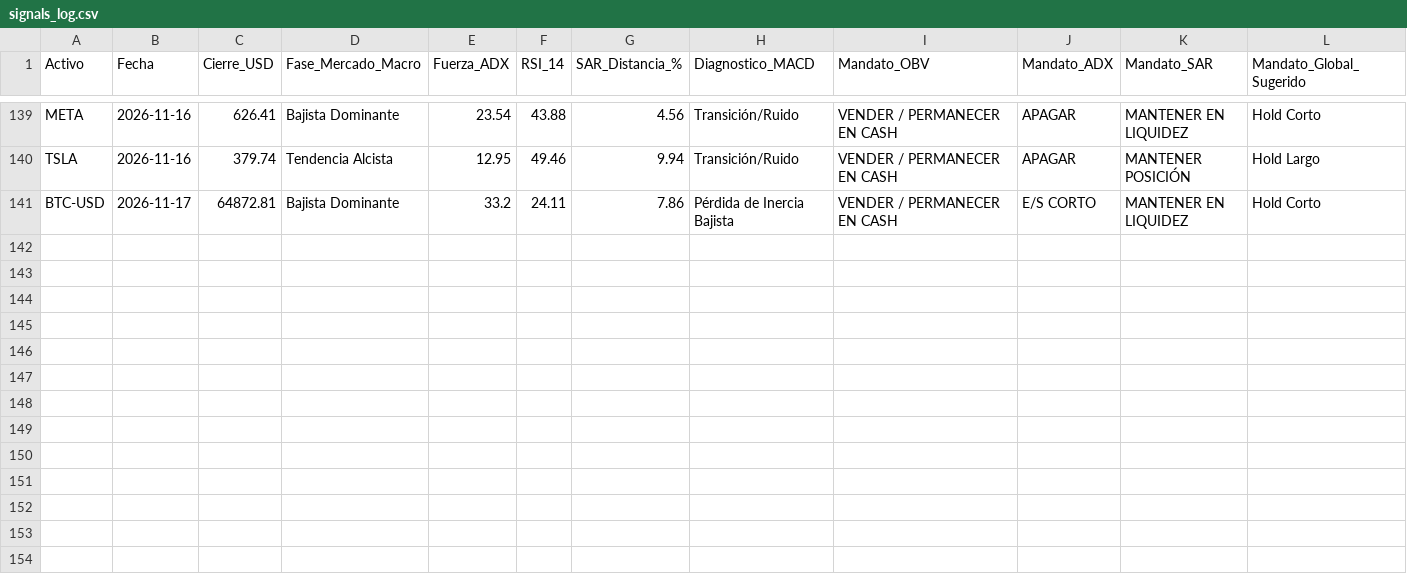
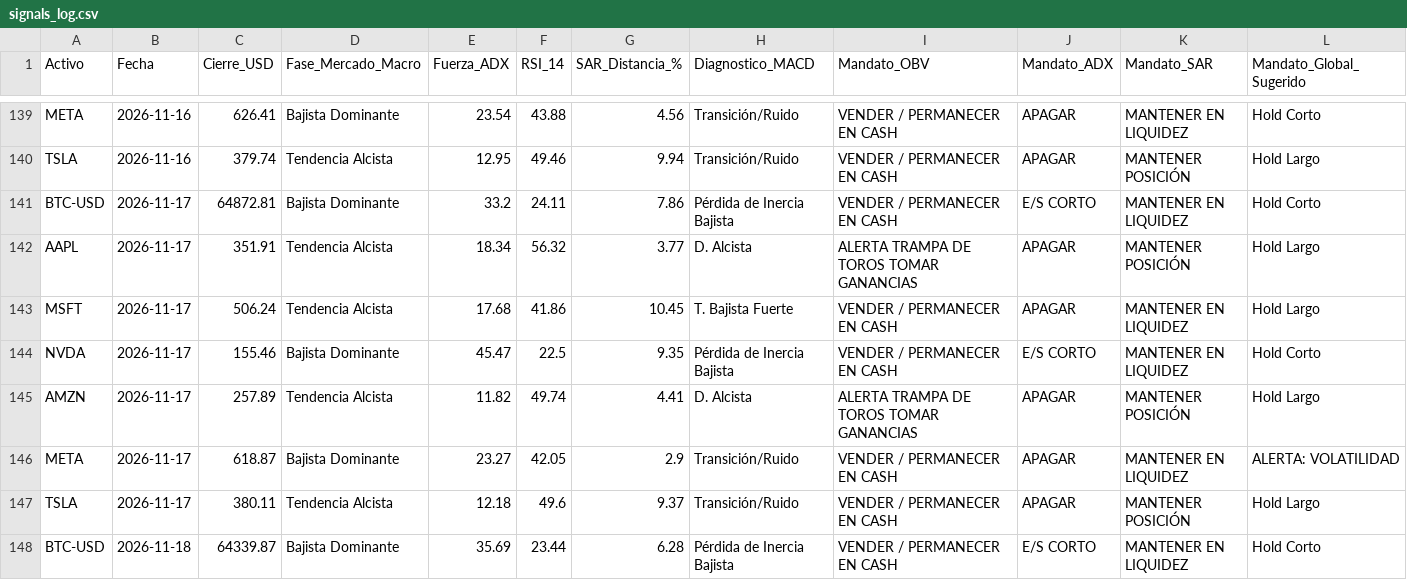
Before and after one commit to Mizaellsuarez/diplomado_bot, a CSV file: data/signals_log.csv, drawn as a sheet; only a part is shown, gaps mark what is left out; the diff names each change by its address in the sheet, - before the commit and + after, or states it on an @@ line.

```diff
--- a/data/signals_log.csv
+++ b/data/signals_log.csv
+row 142: AAPL | 2026-11-17 | 351.91 | Tendencia Alcista | 18.34 | 56.32 | 3.77 | D. Alcista | ALERTA TRAMPA DE TOROS TOMAR GANANCIAS | APAGAR | MANTENER POSICIÓN | Hold Largo
+row 143: MSFT | 2026-11-17 | 506.24 | Tendencia Alcista | 17.68 | 41.86 | 10.45 | T. Bajista Fuerte | VENDER / PERMANECER EN CASH | APAGAR | MANTENER EN LIQUIDEZ | Hold Largo
+row 144: NVDA | 2026-11-17 | 155.46 | Bajista Dominante | 45.47 | 22.5 | 9.35 | Pérdida de Inercia Bajista | VENDER / PERMANECER EN CASH | E/S CORTO | MANTENER EN LIQUIDEZ | Hold Corto
+row 145: AMZN | 2026-11-17 | 257.89 | Tendencia Alcista | 11.82 | 49.74 | 4.41 | D. Alcista | ALERTA TRAMPA DE TOROS TOMAR GANANCIAS | APAGAR | MANTENER POSICIÓN | Hold Largo
+row 146: META | 2026-11-17 | 618.87 | Bajista Dominante | 23.27 | 42.05 | 2.9 | Transición/Ruido | VENDER / PERMANECER EN CASH | APAGAR | MANTENER EN LIQUIDEZ | ALERTA: VOLATILIDAD
+row 147: TSLA | 2026-11-17 | 380.11 | Tendencia Alcista | 12.18 | 49.6 | 9.37 | Transición/Ruido | VENDER / PERMANECER EN CASH | APAGAR | MANTENER POSICIÓN | Hold Largo
+row 148: BTC-USD | 2026-11-18 | 64339.87 | Bajista Dominante | 35.69 | 23.44 | 6.28 | Pérdida de Inercia Bajista | VENDER / PERMANECER EN CASH | E/S CORTO | MANTENER EN LIQUIDEZ | Hold Corto
```
Also changed, not shown: 1 other file.
